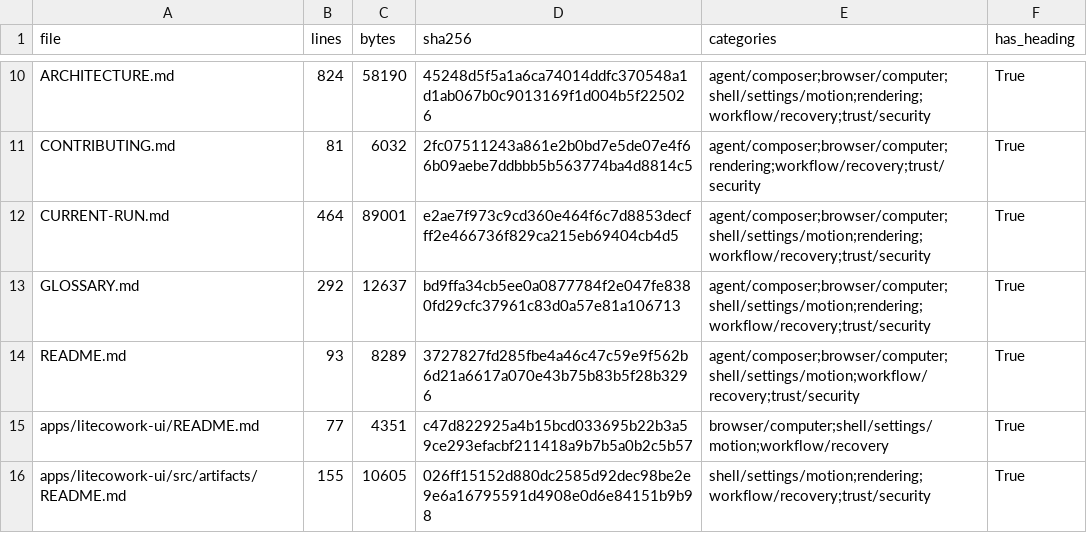
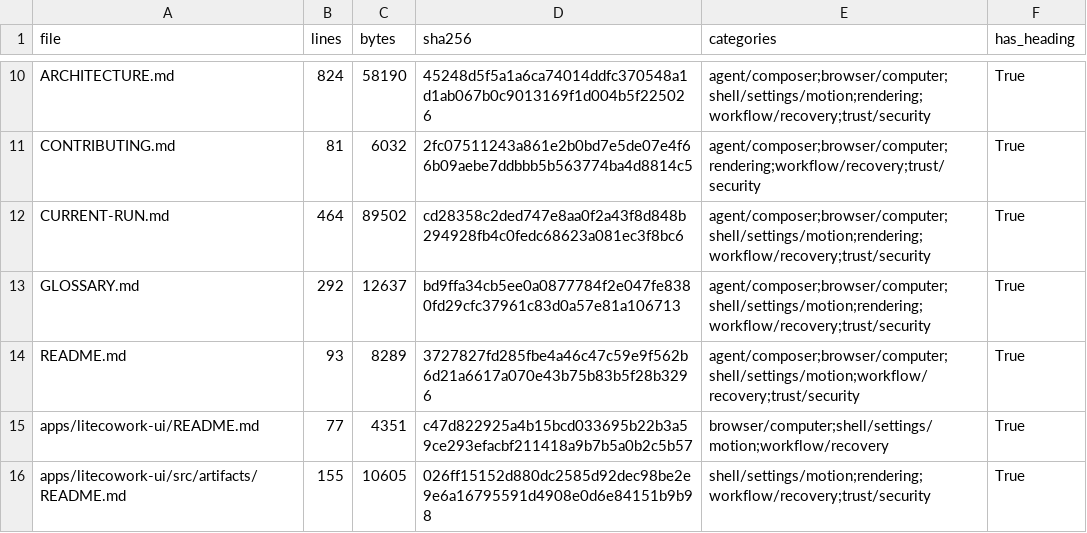
Before and after one commit to sarv-projects/litecowork, a CSV file: docs/audit/V1-MARKDOWN-INVENTORY.csv, drawn as a sheet; only a part is shown, gaps mark what is left out.

```diff
--- a/docs/audit/V1-MARKDOWN-INVENTORY.csv
+++ b/docs/audit/V1-MARKDOWN-INVENTORY.csv
@@ -11,3 +11,3 @@ ARCHITECTURE.md,824,58190,45248d5f5a1a6ca74014ddfc370548a1d1ab067b0c9013169f1d00
 CONTRIBUTING.md,81,6032,2fc07511243a861e2b0bd7e5de07e4f66b09aebe7ddbbb5b563774ba4d8814c5,agent/composer;browser/computer;rendering;workflow/recovery;trust/security,True
-CURRENT-RUN.md,464,89001,e2ae7f973c9cd360e464f6c7d8853decfff2e466736f829ca215eb69404cb4d5,agent/composer;browser/computer;shell/settings/motion;rendering;workflow/recovery;trust/security,True
+CURRENT-RUN.md,464,89502,cd28358c2ded747e8aa0f2a43f8d848b294928fb4c0fedc68623a081ec3f8bc6,agent/composer;browser/computer;shell/settings/motion;rendering;workflow/recovery;trust/security,True
 GLOSSARY.md,292,12637,bd9ffa34cb5ee0a0877784f2e047fe8380fd29cfc37961c83d0a57e81a106713,agent/composer;browser/computer;shell/settings/motion;rendering;workflow/recovery;trust/security,True
```
Also changed, not shown: 3 other files.
